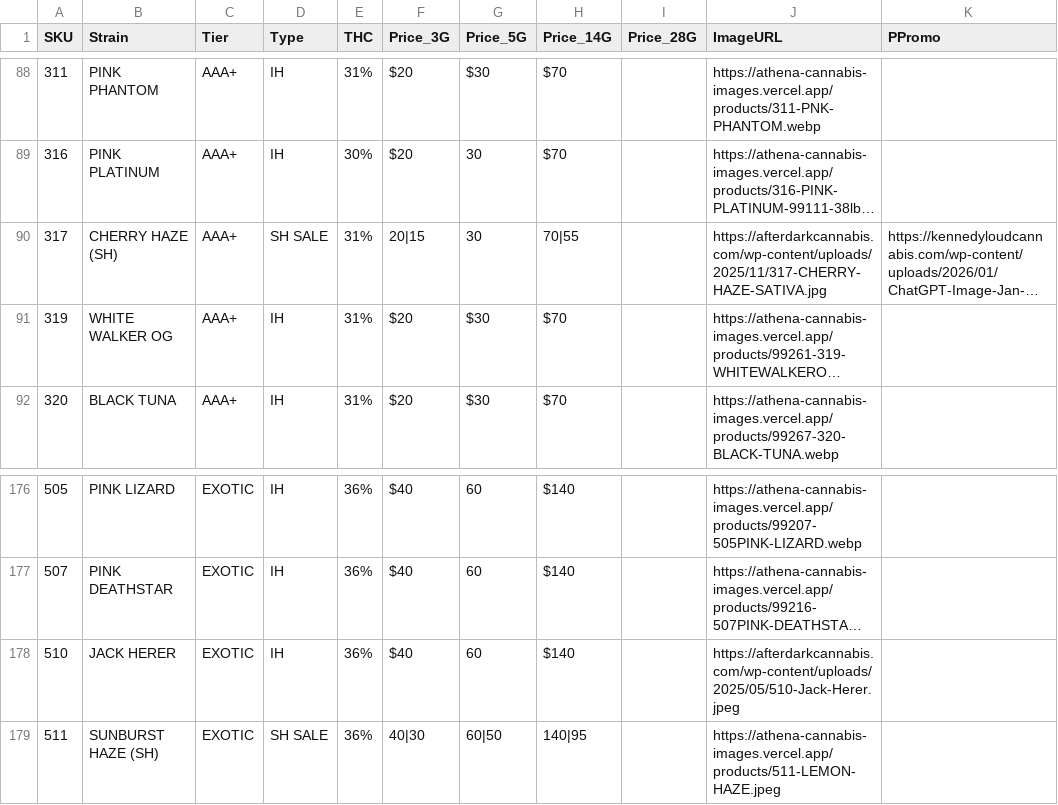
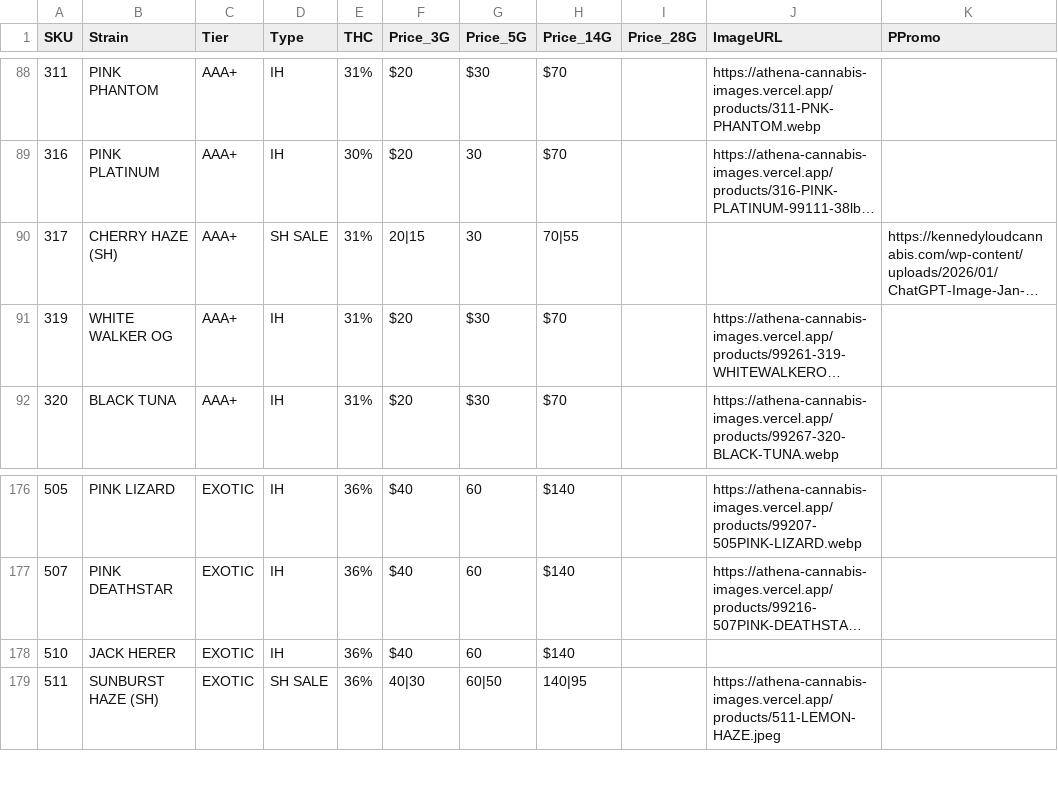
Before and after one commit to athenashopvn888/st-clair-cannabis, a CSV file: FLOWERS_LIVE.csv, drawn as a sheet; only a part is shown, gaps mark what is left out; long unchanged cells end in …; the diff covers the shown part only; the diff names each change by its address in the sheet, - before the commit and + after, or states it on an @@ line.

```diff
--- a/FLOWERS_LIVE.csv
+++ b/FLOWERS_LIVE.csv
-J90 (ImageURL): https://afterdarkcannabis.com/wp-content/uploads/2025/11/317-CHERRY-HAZE-SATIVA.jpg
+J90 (ImageURL): (empty)
-J178 (ImageURL): https://afterdarkcannabis.com/wp-content/uploads/2025/05/510-Jack-Herer.jpeg
+J178 (ImageURL): (empty)
```
Also changed, not shown: 12 edited cells elsewhere in this file, ITEMS_LIVE.csv, 7 other files.
